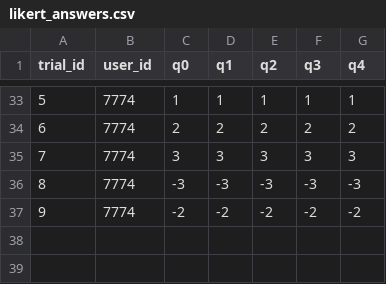
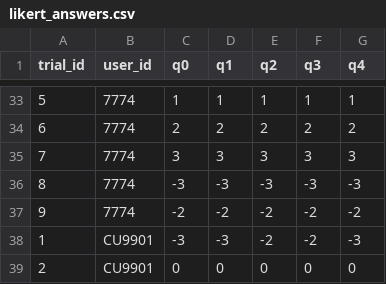
Before and after one commit to jin-seop-shin/multiHRI, a CSV file: data/eye_tracking_data/likert_answers.csv, drawn as a sheet; only a part is shown, gaps mark what is left out; the diff names each change by its address in the sheet, - before the commit and + after, or states it on an @@ line.

Commit message:
updated user_id to accept string, removed demographics input

```diff
--- a/data/eye_tracking_data/likert_answers.csv
+++ b/data/eye_tracking_data/likert_answers.csv
+row 38: 1 | CU9901 | -3 | -3 | -2 | -2 | -3
+row 39: 2 | CU9901 | 0 | 0 | 0 | 0 | 0
```
Also changed, not shown: 1 other file.
